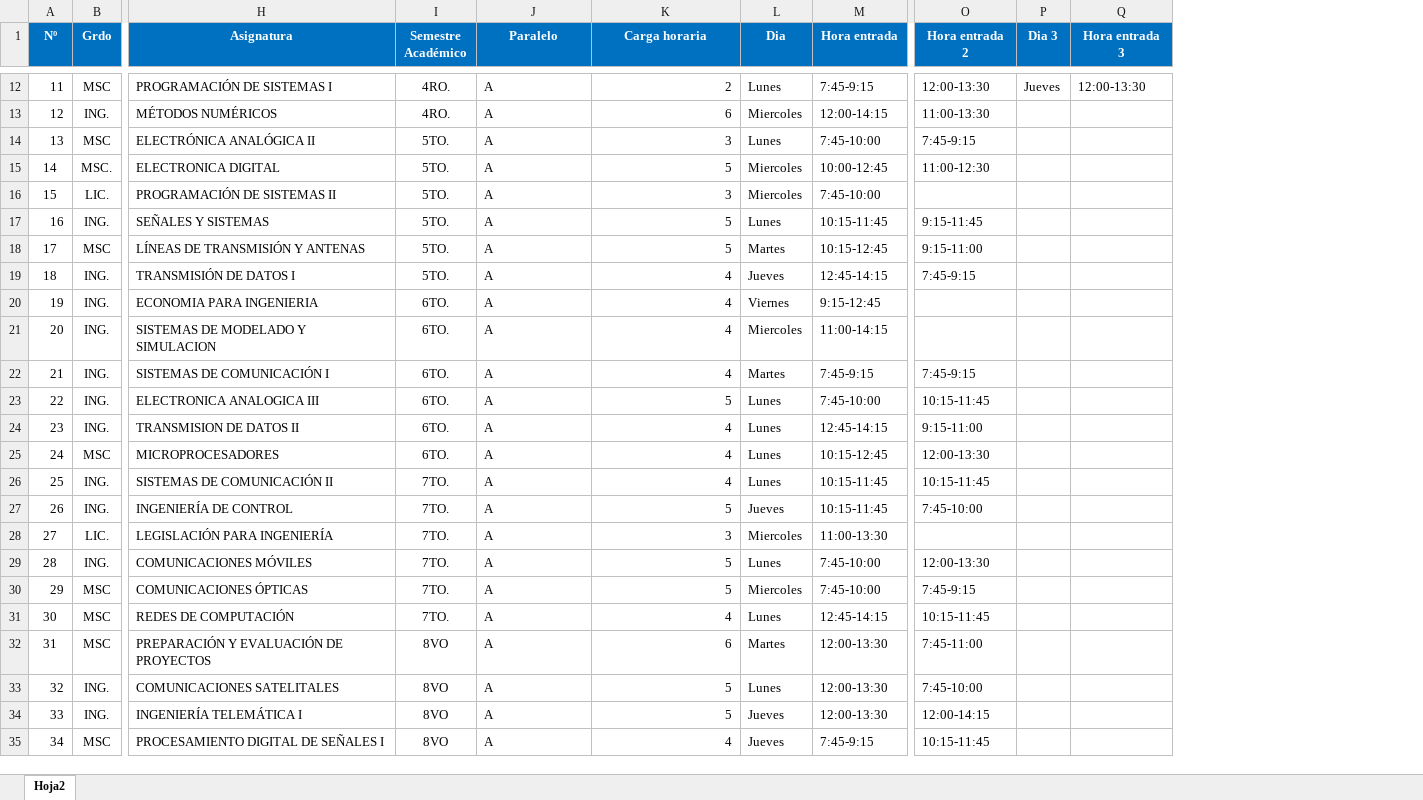
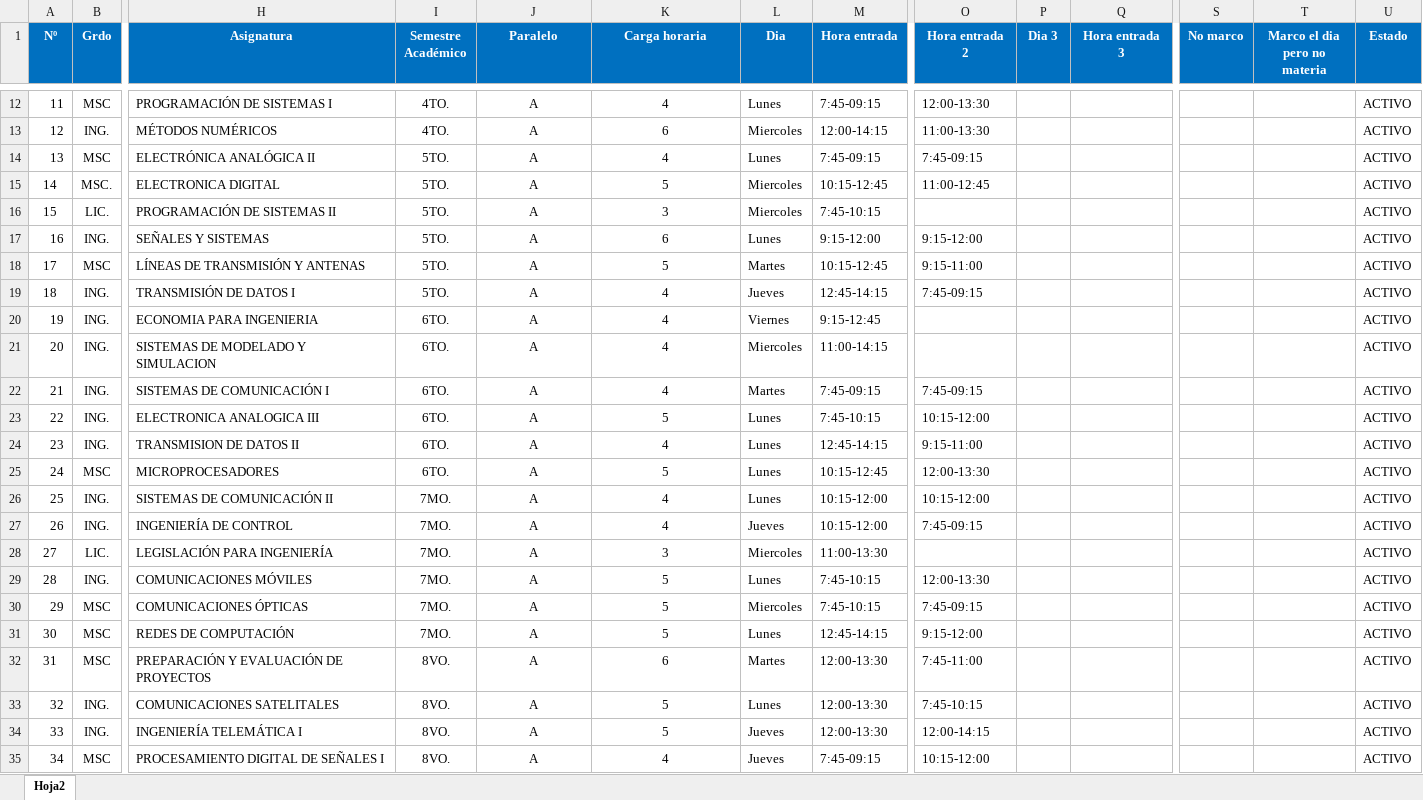
Before and after one commit to lider-leandro/sistema_de_registro_de_docentes, an Excel workbook: sistema de registro de docentes/Resources/lista_doc.xlsx, sheet Hoja2, drawn as a sheet; only a part is shown, gaps mark what is left out; values as stored, in another font and other column widths than the file's, no borders; the diff covers the shown part only; the diff names each change by its address in the sheet, - before the commit and + after, or states it on an @@ line.

```diff
--- a/sistema de registro de docentes/Resources/lista_doc.xlsx (sheet Hoja2)
+++ b/sistema de registro de docentes/Resources/lista_doc.xlsx (sheet Hoja2)
+column S (No marco), empty
+column T (Marco el dia pero no materia), empty
+column U (Estado), rows 12-35: all ACTIVO
-I12:I13 (Semestre Académico): 4RO.
+I12:I13 (Semestre Académico): 4TO.
-J12:J35 alignment: left
+J12:J35 alignment: center
-K12:K35 alignment: right
+K12:K35 alignment: center
-K12 (Carga horaria): 2
+K12 (Carga horaria): 4
-M12 (Hora entrada): 7:45-9:15
+M12 (Hora entrada): 7:45-09:15
-P12 (Dia 3): Jueves
+P12 (Dia 3): (empty)
-Q12 (Hora entrada 3): 12:00-13:30
+Q12 (Hora entrada 3): (empty)
-K14 (Carga horaria): 3
+K14 (Carga horaria): 4
-M14 (Hora entrada): 7:45-10:00
+M14 (Hora entrada): 7:45-09:15
-O14 (Hora entrada 2): 7:45-9:15
+O14 (Hora entrada 2): 7:45-09:15
-M15 (Hora entrada): 10:00-12:45
+M15 (Hora entrada): 10:15-12:45
-O15 (Hora entrada 2): 11:00-12:30
+O15 (Hora entrada 2): 11:00-12:45
-M16 (Hora entrada): 7:45-10:00
+M16 (Hora entrada): 7:45-10:15
-K17 (Carga horaria): 5
+K17 (Carga horaria): 6
-M17 (Hora entrada): 10:15-11:45
+M17 (Hora entrada): 9:15-12:00
-O17 (Hora entrada 2): 9:15-11:45
+O17 (Hora entrada 2): 9:15-12:00
-O19 (Hora entrada 2): 7:45-9:15
+O19 (Hora entrada 2): 7:45-09:15
-M22 (Hora entrada): 7:45-9:15
+M22 (Hora entrada): 7:45-09:15
-O22 (Hora entrada 2): 7:45-9:15
+O22 (Hora entrada 2): 7:45-09:15
-M23 (Hora entrada): 7:45-10:00
+M23 (Hora entrada): 7:45-10:15
-O23 (Hora entrada 2): 10:15-11:45
+O23 (Hora entrada 2): 10:15-12:00
-K25 (Carga horaria): 4
+K25 (Carga horaria): 5
-I26:I31 (Semestre Académico): 7TO.
+I26:I31 (Semestre Académico): 7MO.
-M26:M27 (Hora entrada): 10:15-11:45
+M26:M27 (Hora entrada): 10:15-12:00
-O26 (Hora entrada 2): 10:15-11:45
+O26 (Hora entrada 2): 10:15-12:00
-K27 (Carga horaria): 5
+K27 (Carga horaria): 4
-O27 (Hora entrada 2): 7:45-10:00
+O27 (Hora entrada 2): 7:45-09:15
-M29:M30 (Hora entrada): 7:45-10:00
+M29:M30 (Hora entrada): 7:45-10:15
-O30 (Hora entrada 2): 7:45-9:15
+O30 (Hora entrada 2): 7:45-09:15
-K31 (Carga horaria): 4
+K31 (Carga horaria): 5
-O31 (Hora entrada 2): 10:15-11:45
+O31 (Hora entrada 2): 9:15-12:00
-I32:I35 (Semestre Académico): 8VO
+I32:I35 (Semestre Académico): 8VO.
-O33 (Hora entrada 2): 7:45-10:00
+O33 (Hora entrada 2): 7:45-10:15
-M35 (Hora entrada): 7:45-9:15
+M35 (Hora entrada): 7:45-09:15
-O35 (Hora entrada 2): 10:15-11:45
+O35 (Hora entrada 2): 10:15-12:00
```
Also changed, not shown: 4 added rows, 6 removed rows, 291 edited cells and cell formats elsewhere in this sheet, sistema de registro de docentes/Resources/sportsc.xlsx, 18 other files.
